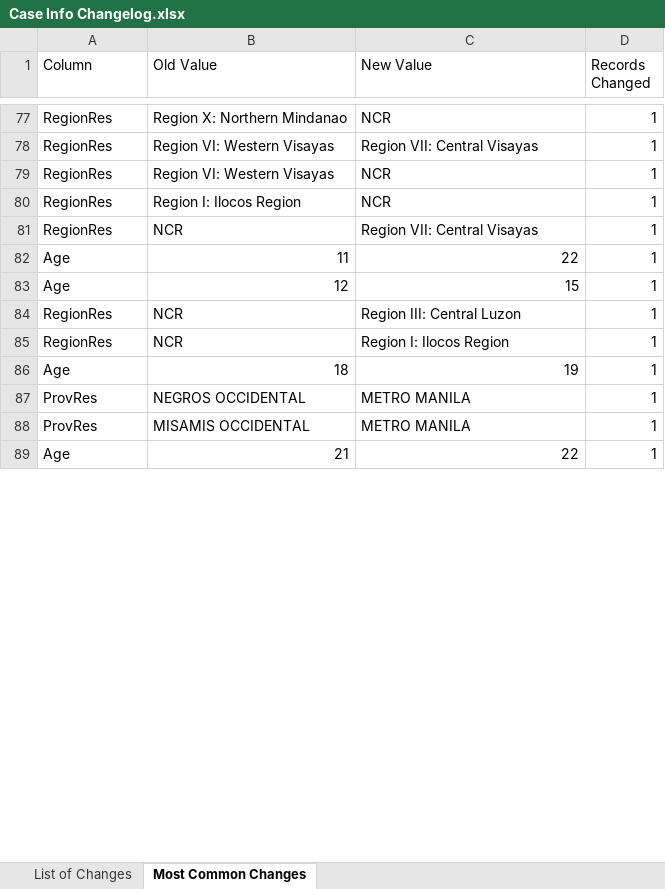
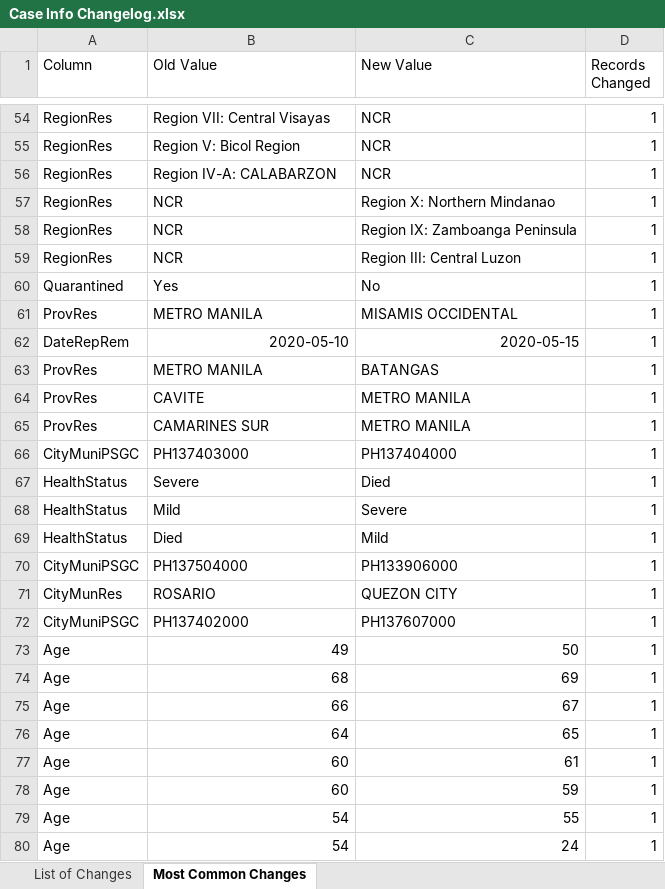
Before and after one commit to RickBahague/DOHDataDrop, an Excel workbook: Case Info Changelog.xlsx, sheet Most Common Changes, drawn as a sheet; only a part is shown, gaps mark what is left out; the shorter side is filled out with more unchanged rows; values as stored, in another font and other column widths than the file's, no borders; charts and pictures not drawn; removed rows and columns are numbered as before the commit, all else as after; the diff covers the shown part only; the diff names each change by its address in the sheet, - before the commit and + after, or states it on an @@ line.

```diff
--- a/Case Info Changelog.xlsx (sheet Most Common Changes)
+++ b/Case Info Changelog.xlsx (sheet Most Common Changes)
-B54 (Old Value): Region X: Northern Mindanao
+B54 (Old Value): Region VII: Central Visayas
-row 78: RegionRes | Region VI: Western Visayas | Region VII: Central Visayas | 1
-B55 (Old Value): Region VI: Western Visayas
+B55 (Old Value): Region V: Bicol Region
-B56 (Old Value): Region I: Ilocos Region
+B56 (Old Value): Region IV-A: CALABARZON
+row 57: RegionRes | NCR | Region X: Northern Mindanao | 1
-C58 (New Value): Region VII: Central Visayas
+C58 (New Value): Region IX: Zamboanga Peninsula
-row 82: Age | 11 | 22 | 1
-row 83: Age | 12 | 15 | 1
-row 85: RegionRes | NCR | Region I: Ilocos Region | 1
-row 86: Age | 18 | 19 | 1
+row 60: Quarantined | Yes | No | 1
+row 61: ProvRes | METRO MANILA | MISAMIS OCCIDENTAL | 1
+row 62: DateRepRem | 2020-05-10 | 2020-05-15 | 1
+row 63: ProvRes | METRO MANILA | BATANGAS | 1
-B64 (Old Value): NEGROS OCCIDENTAL
+B64 (Old Value): CAVITE
-B65 (Old Value): MISAMIS OCCIDENTAL
+B65 (Old Value): CAMARINES SUR
+row 66: CityMuniPSGC | PH137403000 | PH137404000 | 1
+row 67: HealthStatus | Severe | Died | 1
+row 68: HealthStatus | Mild | Severe | 1
+row 69: HealthStatus | Died | Mild | 1
+row 70: CityMuniPSGC | PH137504000 | PH133906000 | 1
+row 71: CityMunRes | ROSARIO | QUEZON CITY | 1
+row 72: CityMuniPSGC | PH137402000 | PH137607000 | 1
+row 73: Age | 49 | 50 | 1
+row 74: Age | 68 | 69 | 1
+row 75: Age | 66 | 67 | 1
+row 76: Age | 64 | 65 | 1
@@ row 108 moved to row 77: Age @@
+row 78: Age | 60 | 59 | 1
+row 79: Age | 54 | 55 | 1
+row 80: Age | 54 | 24 | 1
```
Also changed, not shown: 48 added rows, 97 removed rows, 2 moved rows and 60 edited cells elsewhere in this sheet, sheet List of Changes, 5 other files.
